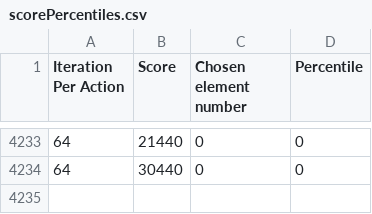
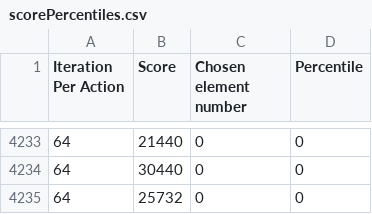
Before and after one commit to Mathiassand14/ITIS-Lab-Report-2, a CSV file: Game 2048/scorePercentiles.csv, drawn as a sheet; only a part is shown, gaps mark what is left out; the diff names each change by its address in the sheet, - before the commit and + after, or states it on an @@ line.

```diff
--- a/Game 2048/scorePercentiles.csv
+++ b/Game 2048/scorePercentiles.csv
+row 4235: 64 | 25732 | 0 | 0
```
Also changed, not shown: 1 other file.
